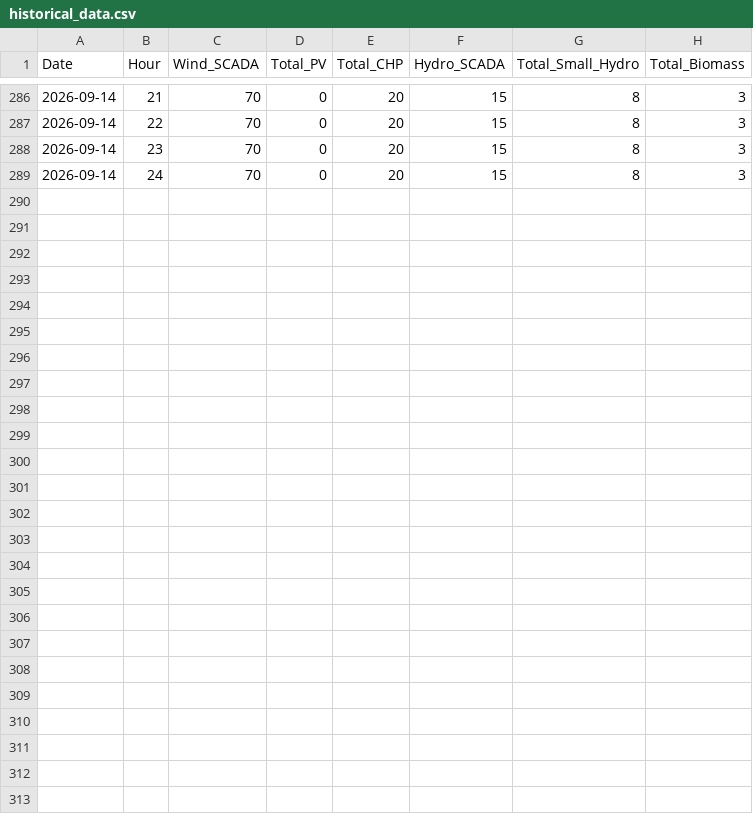
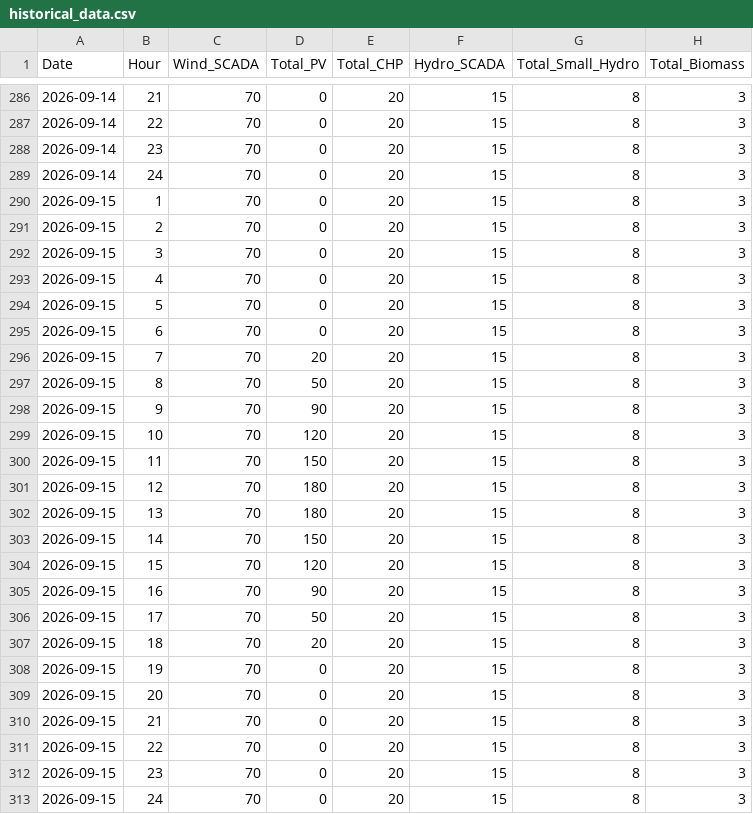
Before and after one commit to Kon-Pappas/admie-res-dashboard, a CSV file: historical_data.csv, drawn as a sheet; only a part is shown, gaps mark what is left out; the diff names each change by its address in the sheet, - before the commit and + after, or states it on an @@ line.

```diff
--- a/historical_data.csv
+++ b/historical_data.csv
+row 290: 2026-09-15 | 1 | 70 | 0 | 20 | 15 | 8 | 3
+row 291: 2026-09-15 | 2 | 70 | 0 | 20 | 15 | 8 | 3
+row 292: 2026-09-15 | 3 | 70 | 0 | 20 | 15 | 8 | 3
+row 293: 2026-09-15 | 4 | 70 | 0 | 20 | 15 | 8 | 3
+row 294: 2026-09-15 | 5 | 70 | 0 | 20 | 15 | 8 | 3
+row 295: 2026-09-15 | 6 | 70 | 0 | 20 | 15 | 8 | 3
+row 296: 2026-09-15 | 7 | 70 | 20 | 20 | 15 | 8 | 3
+row 297: 2026-09-15 | 8 | 70 | 50 | 20 | 15 | 8 | 3
+row 298: 2026-09-15 | 9 | 70 | 90 | 20 | 15 | 8 | 3
+row 299: 2026-09-15 | 10 | 70 | 120 | 20 | 15 | 8 | 3
+row 300: 2026-09-15 | 11 | 70 | 150 | 20 | 15 | 8 | 3
+row 301: 2026-09-15 | 12 | 70 | 180 | 20 | 15 | 8 | 3
+row 302: 2026-09-15 | 13 | 70 | 180 | 20 | 15 | 8 | 3
+row 303: 2026-09-15 | 14 | 70 | 150 | 20 | 15 | 8 | 3
+row 304: 2026-09-15 | 15 | 70 | 120 | 20 | 15 | 8 | 3
+row 305: 2026-09-15 | 16 | 70 | 90 | 20 | 15 | 8 | 3
+row 306: 2026-09-15 | 17 | 70 | 50 | 20 | 15 | 8 | 3
+row 307: 2026-09-15 | 18 | 70 | 20 | 20 | 15 | 8 | 3
+row 308: 2026-09-15 | 19 | 70 | 0 | 20 | 15 | 8 | 3
+row 309: 2026-09-15 | 20 | 70 | 0 | 20 | 15 | 8 | 3
+row 310: 2026-09-15 | 21 | 70 | 0 | 20 | 15 | 8 | 3
+row 311: 2026-09-15 | 22 | 70 | 0 | 20 | 15 | 8 | 3
+row 312: 2026-09-15 | 23 | 70 | 0 | 20 | 15 | 8 | 3
+row 313: 2026-09-15 | 24 | 70 | 0 | 20 | 15 | 8 | 3
```
Also changed, not shown: 1 other file.
